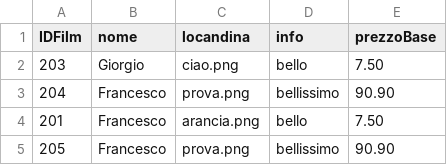
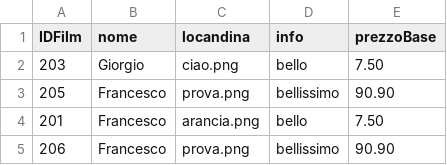
Before and after one commit to Franc3sco07/Cinema_Progetto, a CSV file: out/production/Cinema_Progetto/progetto/database/film.csv, drawn as a sheet.

```diff
--- a/out/production/Cinema_Progetto/progetto/database/film.csv
+++ b/out/production/Cinema_Progetto/progetto/database/film.csv
@@ -2,4 +2,4 @@ IDFilm, nome, locandina, info, prezzoBase
 203, Giorgio, ciao.png, bello, 7.50
-204,Francesco, prova.png, bellissimo, 90.90
+205,Francesco, prova.png, bellissimo, 90.90
 201,Francesco,arancia.png,bello,7.50
-205,Francesco, prova.png, bellissimo, 90.90
+206,Francesco, prova.png, bellissimo, 90.90
```
Also changed, not shown: 31 other files.
